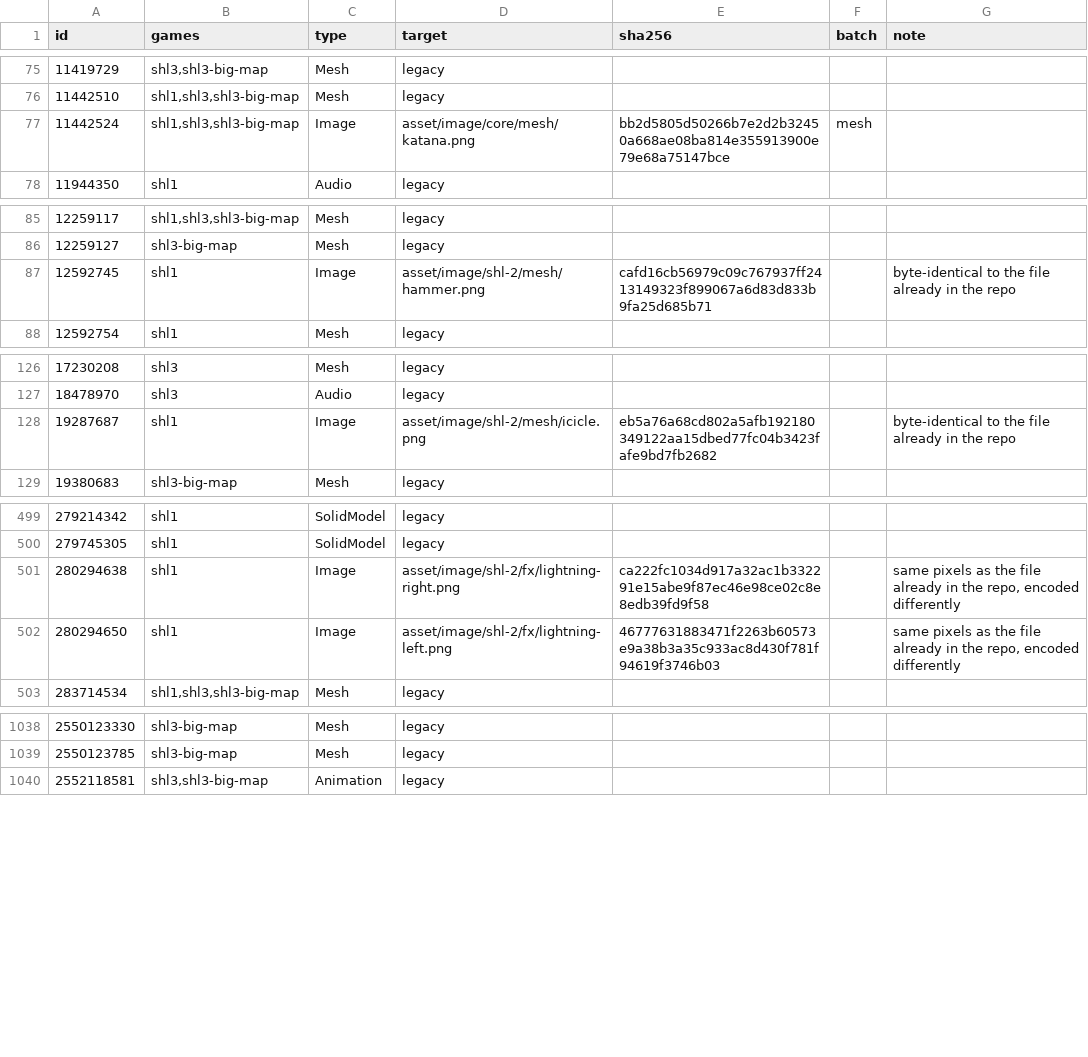
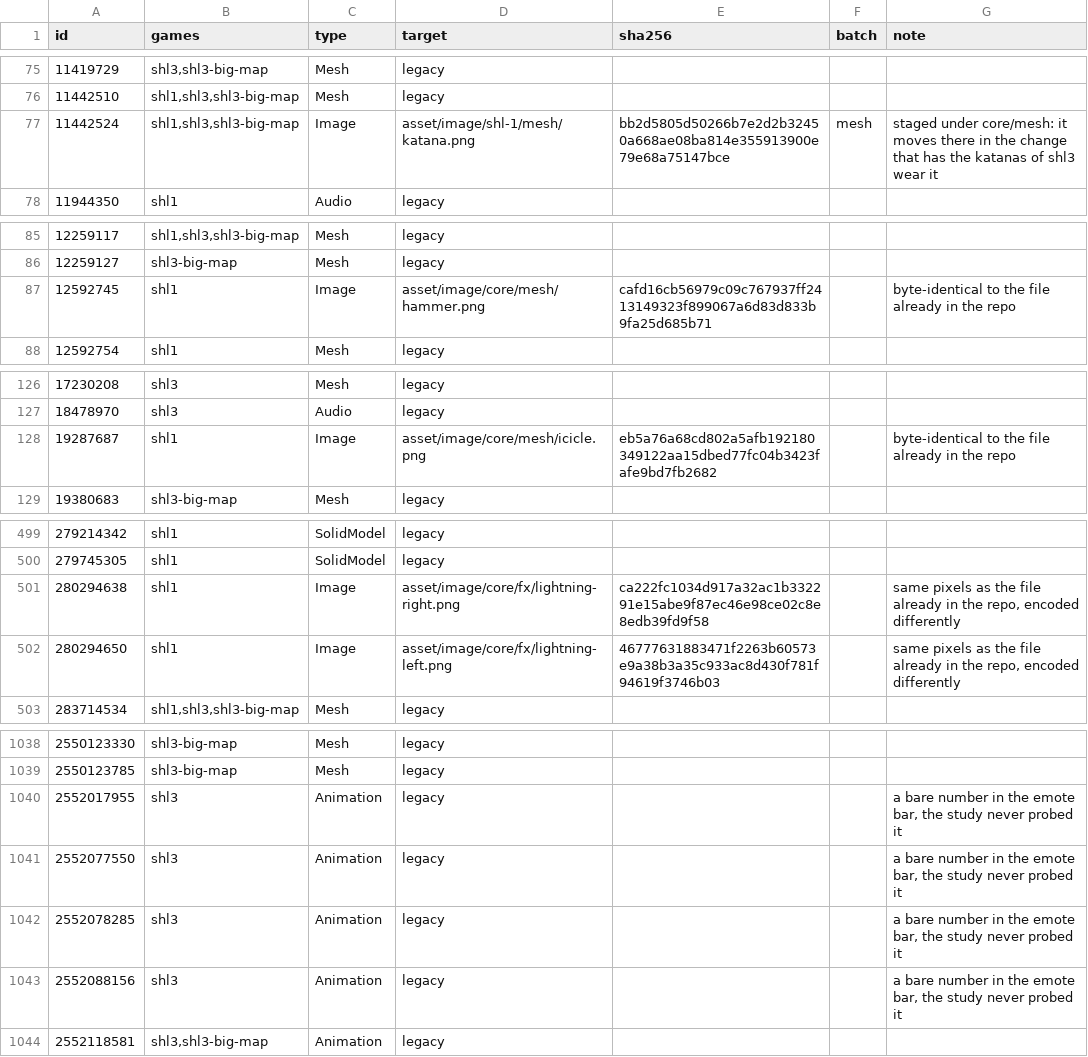
Before and after one commit to nightcycle/open-shl, a TSV file: asset/legacy-ids.tsv, drawn as a sheet; only a part is shown, gaps mark what is left out.

```diff
--- a/asset/legacy-ids.tsv
+++ b/asset/legacy-ids.tsv
@@ -76,3 +76,3 @@ id	games	type	target	sha256	batch	note
 11442510	shl1,shl3,shl3-big-map	Mesh	legacy			
-11442524	shl1,shl3,shl3-big-map	Image	asset/image/core/mesh/katana.png	bb2d5805d50266b7e2d2b32450a668ae08ba814e355913900e79e68a75147bce	mesh	
+11442524	shl1,shl3,shl3-big-map	Image	asset/image/shl-1/mesh/katana.png	bb2d5805d50266b7e2d2b32450a668ae08ba814e355913900e79e68a75147bce	mesh	staged under core/mesh: it moves there in the change that has the katanas of shl3 wear it
 11944350	shl1	Audio	legacy			
@@ -86,3 +86,3 @@ id	games	type	target	sha256	batch	note
 12259127	shl3-big-map	Mesh	legacy			
-12592745	shl1	Image	asset/image/shl-2/mesh/hammer.png	cafd16cb56979c09c767937ff2413149323f899067a6d83d833b9fa25d685b71		byte-identical to the file already in the repo
+12592745	shl1	Image	asset/image/core/mesh/hammer.png	cafd16cb56979c09c767937ff2413149323f899067a6d83d833b9fa25d685b71		byte-identical to the file already in the repo
 12592754	shl1	Mesh	legacy			
@@ -127,3 +127,3 @@ id	games	type	target	sha256	batch	note
 18478970	shl3	Audio	legacy			
-19287687	shl1	Image	asset/image/shl-2/mesh/icicle.png	eb5a76a68cd802a5afb192180349122aa15dbed77fc04b3423fafe9bd7fb2682		byte-identical to the file already in the repo
+19287687	shl1	Image	asset/image/core/mesh/icicle.png	eb5a76a68cd802a5afb192180349122aa15dbed77fc04b3423fafe9bd7fb2682		byte-identical to the file already in the repo
 19380683	shl3-big-map	Mesh	legacy			
@@ -500,4 +500,4 @@ id	games	type	target	sha256	batch	note
 279745305	shl1	SolidModel	legacy			
-280294638	shl1	Image	asset/image/shl-2/fx/lightning-right.png	ca222fc1034d917a32ac1b332291e15abe9f87ec46e98ce02c8e8edb39fd9f58		same pixels as the file already in the repo, encoded differently
-280294650	shl1	Image	asset/image/shl-2/fx/lightning-left.png	46777631883471f2263b60573e9a38b3a35c933ac8d430f781f94619f3746b03		same pixels as the file already in the repo, encoded differently
+280294638	shl1	Image	asset/image/core/fx/lightning-right.png	ca222fc1034d917a32ac1b332291e15abe9f87ec46e98ce02c8e8edb39fd9f58		same pixels as the file already in the repo, encoded differently
+280294650	shl1	Image	asset/image/core/fx/lightning-left.png	46777631883471f2263b60573e9a38b3a35c933ac8d430f781f94619f3746b03		same pixels as the file already in the repo, encoded differently
 283714534	shl1,shl3,shl3-big-map	Mesh	legacy			
@@ -1039,2 +1039,6 @@ id	games	type	target	sha256	batch	note
 2550123785	shl3-big-map	Mesh	legacy			
+2552017955	shl3	Animation	legacy			a bare number in the emote bar, the study never probed it
+2552077550	shl3	Animation	legacy			a bare number in the emote bar, the study never probed it
+2552078285	shl3	Animation	legacy			a bare number in the emote bar, the study never probed it
+2552088156	shl3	Animation	legacy			a bare number in the emote bar, the study never probed it
 2552118581	shl3,shl3-big-map	Animation	legacy			
```
Also changed, not shown: 44 other files.
